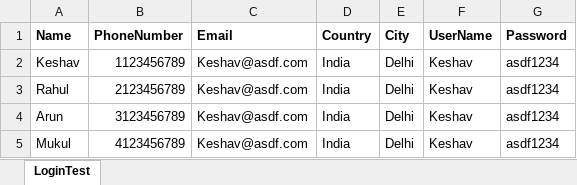
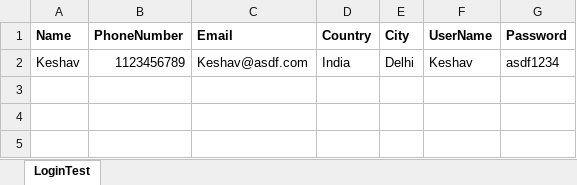
Before and after one commit to ksharma12/Automation_Ui_Pytest, an Excel workbook: Test_Data/Test_Data.xlsx, sheet LoginTest, drawn as a sheet; values as stored, in another font and other column widths than the file's, no borders; charts and pictures not drawn; the diff names each change by its address in the sheet, - before the commit and + after, or states it on an @@ line.

```diff
--- a/Test_Data/Test_Data.xlsx (sheet LoginTest)
+++ b/Test_Data/Test_Data.xlsx (sheet LoginTest)
-row 3: Rahul | 2123456789 | Keshav@asdf.com | India | Delhi | Keshav | asdf1234
-row 4: Arun | 3123456789 | Keshav@asdf.com | India | Delhi | Keshav | asdf1234
-row 5: Mukul | 4123456789 | Keshav@asdf.com | India | Delhi | Keshav | asdf1234
```
Also changed, not shown: charts or pictures, 45 other files.
